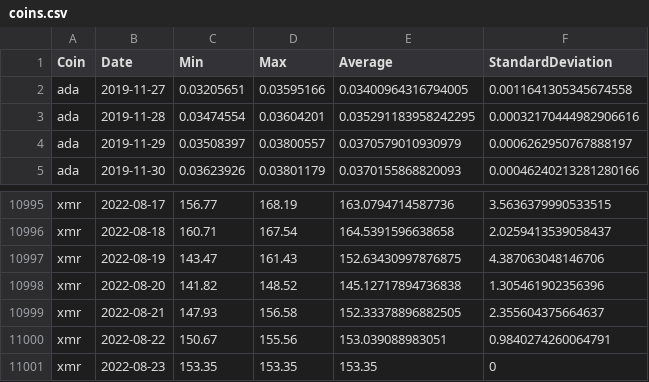
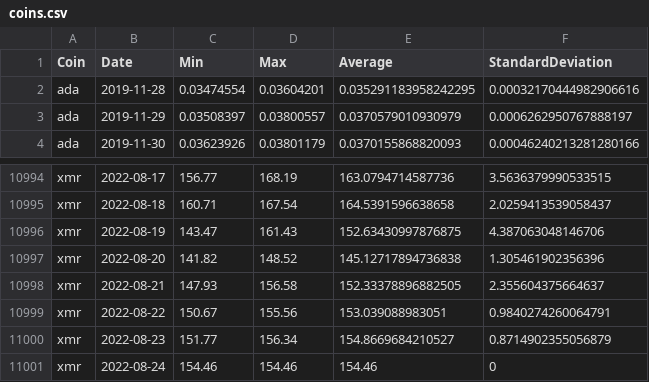
Before and after one commit to milanowicz/COVID-19-Dataset, a CSV file: data/finance/coins.csv, drawn as a sheet; only a part is shown, gaps mark what is left out; the diff covers the shown part only.

```diff
--- a/data/finance/coins.csv
+++ b/data/finance/coins.csv
@@ -1,3 +1,2 @@
 Coin,Date,Min,Max,Average,StandardDeviation
-ada,2019-11-27,0.03205651,0.03595166,0.03400964316794005,0.0011641305345674558
 ada,2019-11-28,0.03474554,0.03604201,0.035291183958242295,0.00032170444982906616
@@ -11000,2 +10999,3 @@ xmr,2022-08-21,147.93,156.58,152.33378896882505,2.355604375664637
 xmr,2022-08-22,150.67,155.56,153.039088983051,0.9840274260064791
-xmr,2022-08-23,153.35,153.35,153.35,0
+xmr,2022-08-23,151.77,156.34,154.8669684210527,0.8714902355056879
+xmr,2022-08-24,154.46,154.46,154.46,0
```
Also changed, not shown: 10 added rows, 10 removed rows and 4 edited cells elsewhere in this file.
